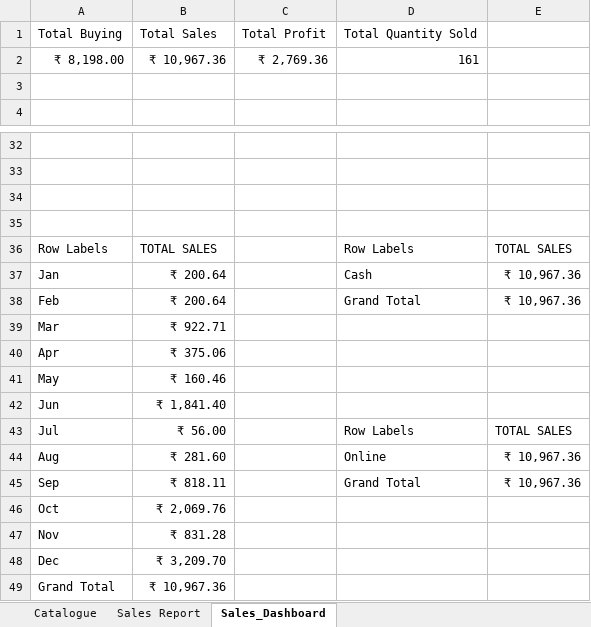
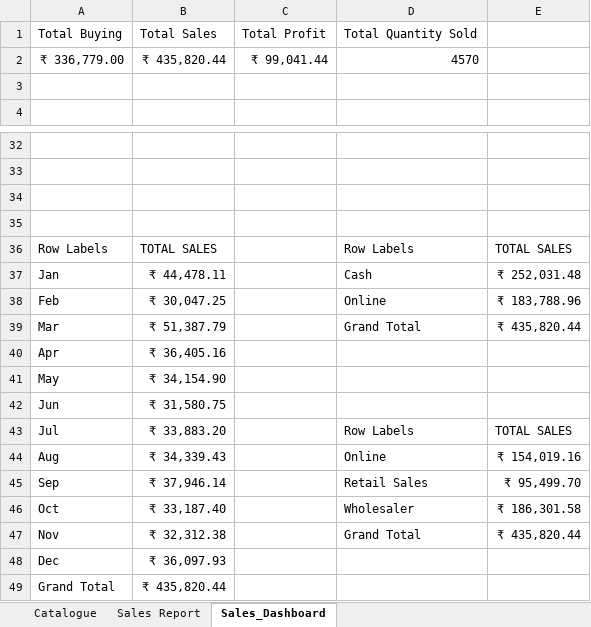
Before and after one commit to senthilkumarb0409/DATA_ANALYSIS_TopicsPractice, an Excel workbook: BasictoAdvancedExcel_Practice_github/Practise Data - Dashboard.xlsx, sheet Sales_Dashboard, drawn as a sheet; only a part is shown, gaps mark what is left out; values as stored, in another font and other column widths than the file's, no borders; charts and pictures and conditional formats not drawn; removed rows and columns are numbered as before the commit, all else as after; the diff covers the shown part only; the diff names each change by its address in the sheet, - before the commit and + after, or states it on an @@ line.

Commit message:
30-03-2025
ADDED SLICERS FOR YEAR AND MONTH

```diff
--- a/BasictoAdvancedExcel_Practice_github/Practise Data - Dashboard.xlsx (sheet Sales_Dashboard)
+++ b/BasictoAdvancedExcel_Practice_github/Practise Data - Dashboard.xlsx (sheet Sales_Dashboard)
-row 2: ₹ 8,198.00 | ₹ 10,967.36 | ₹ 2,769.36 | 161
+row 2: ₹ 336,779.00 | ₹ 435,820.44 | ₹ 99,041.44 | 4570
-B37: ₹ 200.64
+B37: ₹ 44,478.11
-E37: ₹ 10,967.36
+E37: ₹ 252,031.48
-B38: ₹ 200.64
+B38: ₹ 30,047.25
-D38: Grand Total
+D38: Online
-E38: ₹ 10,967.36
+E38: ₹ 183,788.96
-B39: ₹ 922.71
+B39: ₹ 51,387.79
-D39: (empty)
+D39: Grand Total
-E39: (empty)
+E39: ₹ 435,820.44
-B40: ₹ 375.06
+B40: ₹ 36,405.16
-B41: ₹ 160.46
+B41: ₹ 34,154.90
-B42: ₹ 1,841.40
+B42: ₹ 31,580.75
-B43: ₹ 56.00
+B43: ₹ 33,883.20
-B44: ₹ 281.60
+B44: ₹ 34,339.43
-E44: ₹ 10,967.36
+E44: ₹ 154,019.16
-B45: ₹ 818.11
+B45: ₹ 37,946.14
-D45: Grand Total
+D45: Retail Sales
-E45: ₹ 10,967.36
+E45: ₹ 95,499.70
-B46: ₹ 2,069.76
+B46: ₹ 33,187.40
-D46: (empty)
+D46: Wholesaler
-E46: (empty)
+E46: ₹ 186,301.58
-B47: ₹ 831.28
+B47: ₹ 32,312.38
-D47: (empty)
+D47: Grand Total
-E47: (empty)
+E47: ₹ 435,820.44
-B48: ₹ 3,209.70
+B48: ₹ 36,097.93
-B49: ₹ 10,967.36
+B49: ₹ 435,820.44
```
Also changed, not shown: 12 added rows, 12 removed rows and 10 edited cells elsewhere in this sheet, charts or pictures.
